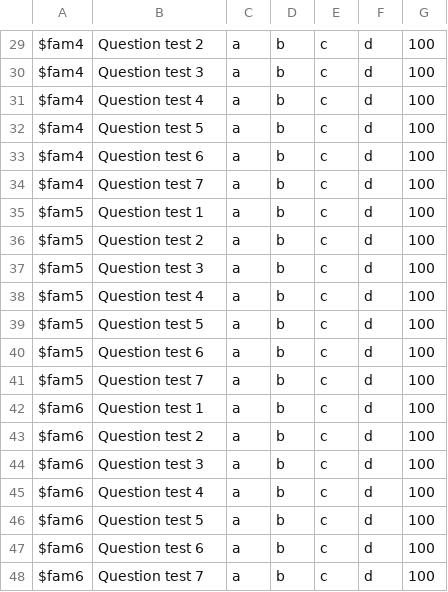
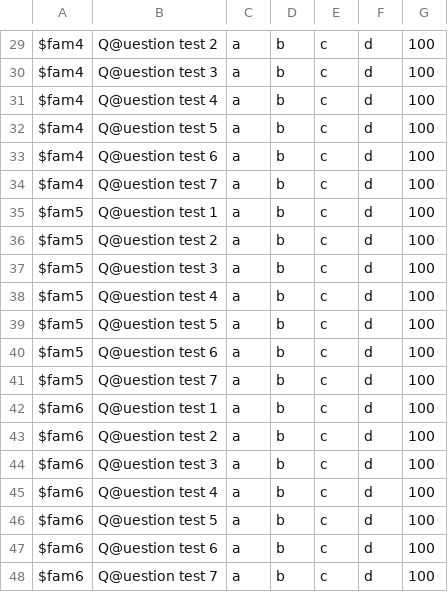
Before and after one commit to Jeremie-Allemand/Trivial-Pursuit, a CSV file: questions.csv, drawn as a sheet; only a part is shown, gaps mark what is left out; the diff covers the shown part only; the diff names each change by its address in the sheet, - before the commit and + after, or states it on an @@ line.

```diff
--- a/questions.csv
+++ b/questions.csv
-B29: Question test 2
+B29: Q@uestion test 2
-B30: Question test 3
+B30: Q@uestion test 3
-B31: Question test 4
+B31: Q@uestion test 4
-B32: Question test 5
+B32: Q@uestion test 5
-B33: Question test 6
+B33: Q@uestion test 6
-B34: Question test 7
+B34: Q@uestion test 7
-B35: Question test 1
+B35: Q@uestion test 1
-B36: Question test 2
+B36: Q@uestion test 2
-B37: Question test 3
+B37: Q@uestion test 3
-B38: Question test 4
+B38: Q@uestion test 4
-B39: Question test 5
+B39: Q@uestion test 5
-B40: Question test 6
+B40: Q@uestion test 6
-B41: Question test 7
+B41: Q@uestion test 7
-B42: Question test 1
+B42: Q@uestion test 1
-B43: Question test 2
+B43: Q@uestion test 2
-B44: Question test 3
+B44: Q@uestion test 3
-B45: Question test 4
+B45: Q@uestion test 4
-B46: Question test 5
+B46: Q@uestion test 5
-B47: Question test 6
+B47: Q@uestion test 6
-B48: Question test 7
+B48: Q@uestion test 7
```
Also changed, not shown: 28 edited cells elsewhere in this file, 5 other files.
